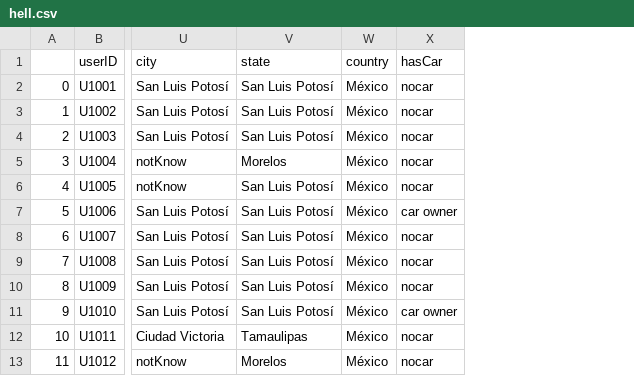
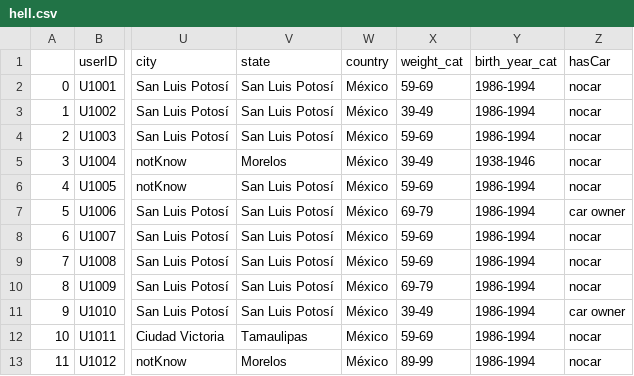
Before and after one commit to noorhonjol/staticalanlysis, a CSV file: hell.csv, drawn as a sheet; only a part is shown, gaps mark what is left out; the diff names each change by its address in the sheet, - before the commit and + after, or states it on an @@ line.

```diff
--- a/hell.csv
+++ b/hell.csv
+column X (weight_cat), rows 2-13: 59-69 | 39-49 | 59-69 | 39-49 | 59-69 | 69-79 | 59-69 | 59-69 | 69-79 | 39-49 | 59-69 | 89-99
+column Y (birth_year_cat), rows 2-13: 1986-1994 | 1986-1994 | 1986-1994 | 1938-1946 | 1986-1994 | 1986-1994 | 1986-1994 | 1986-1994 | 1986-1994 | 1986-1994 | 1986-1994 | 1986-1994
```
Also changed, not shown: 1 other file.
